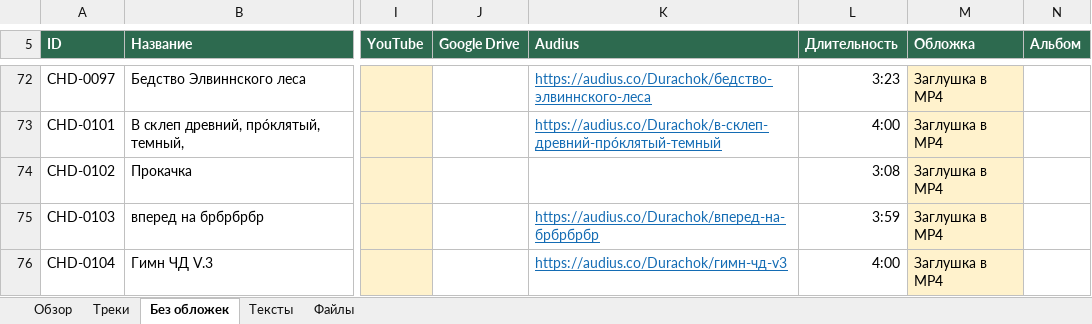
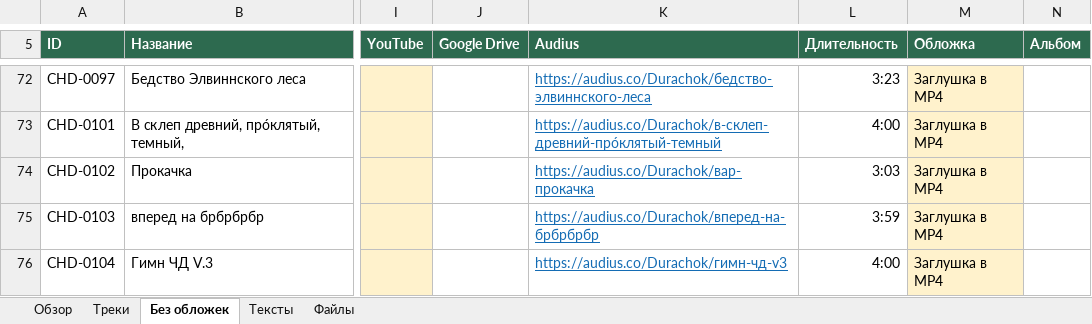
Before and after one commit to Astello-Archivist/Amanda_Neuromantova, an Excel workbook: Ch-D_music_catalog.xlsx, sheet Без обложек, drawn as a sheet; only a part is shown, gaps mark what is left out; values as stored, in another font and other column widths than the file's, no borders; table styles not drawn; the diff covers the shown part only; the diff names each change by its address in the sheet, - before the commit and + after, or states it on an @@ line.

Commit message:
Complete all 166 Audius links using both profiles and verified source durations

```diff
--- a/Ch-D_music_catalog.xlsx (sheet Без обложек)
+++ b/Ch-D_music_catalog.xlsx (sheet Без обложек)
-K74 (Audius): (empty)
+K74 (Audius): https://audius.co/Durachok/вар-прокачка
-L74 (Длительность): 3:08
+L74 (Длительность): 3:03
```
Also changed, not shown: 28 edited cells elsewhere in this sheet, sheet Треки, sheet Обзор, Ch-D_music_catalog_updated.xlsx, 10 other files.
